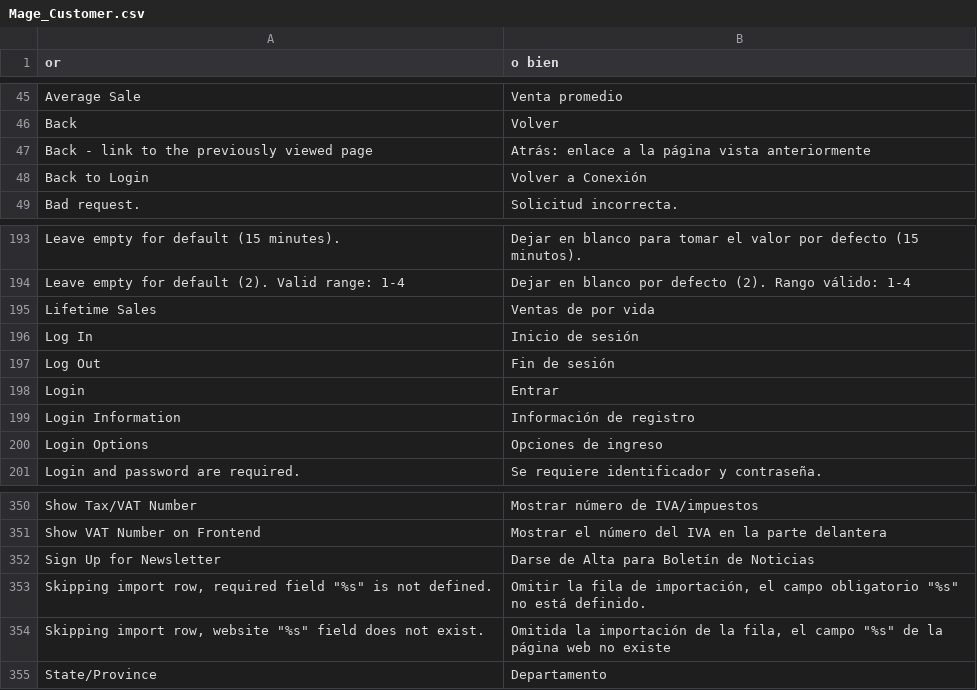
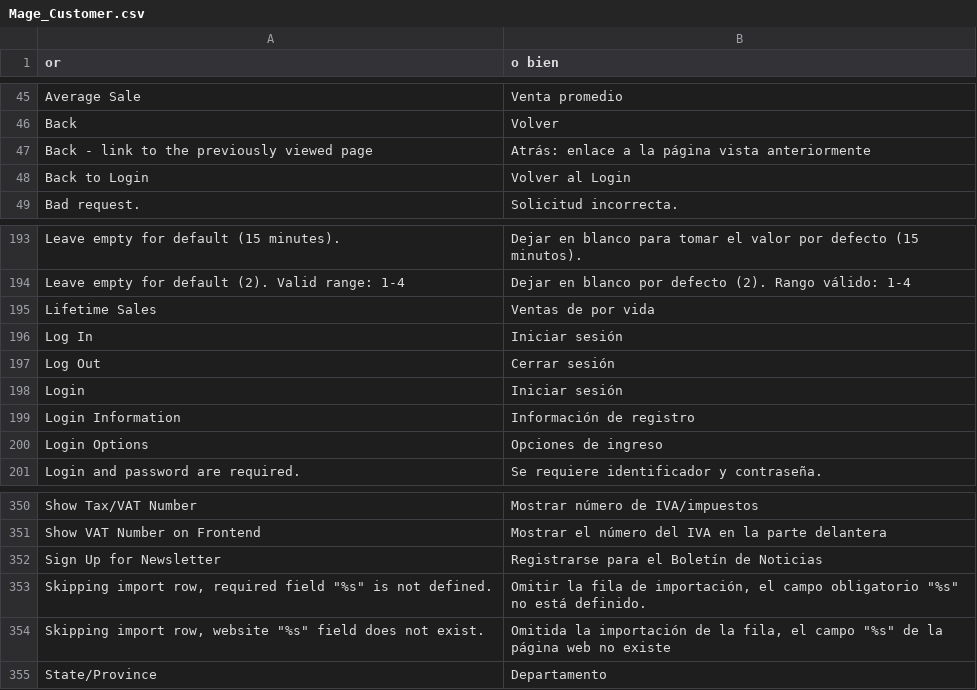
Before and after one commit to smoreno91/legreeny, a CSV file: app/locale/es_ES/Mage_Customer.csv, drawn as a sheet; only a part is shown, gaps mark what is left out.

Commit message:
Fixing some translations

```diff
--- a/app/locale/es_ES/Mage_Customer.csv
+++ b/app/locale/es_ES/Mage_Customer.csv
@@ -47,3 +47,3 @@
 "Back - link to the previously viewed page","Atrás: enlace a la página vista anteriormente"
-"Back to Login","Volver a Conexión"
+"Back to Login","Volver al Login"
 "Bad request.","Solicitud incorrecta."
@@ -195,5 +195,5 @@
 "Lifetime Sales","Ventas de por vida"
-"Log In","Inicio de sesión"
-"Log Out","Fin de sesión"
-"Login","Entrar"
+"Log In","Iniciar sesión"
+"Log Out","Cerrar sesión"
+"Login","Iniciar sesión"
 "Login Information","Información de registro"
@@ -351,3 +351,3 @@
 "Show VAT Number on Frontend","Mostrar el número del IVA en la parte delantera"
-"Sign Up for Newsletter","Darse de Alta para Boletín de Noticias"
+"Sign Up for Newsletter","Registrarse para el Boletín de Noticias"
 "Skipping import row, required field ""%s"" is not defined.","Omitir la fila de importación, el campo obligatorio ""%s"" no está definido."
```
Also changed, not shown: app/locale/es_ES/Mage_Adminhtml.csv, 23 other files.
